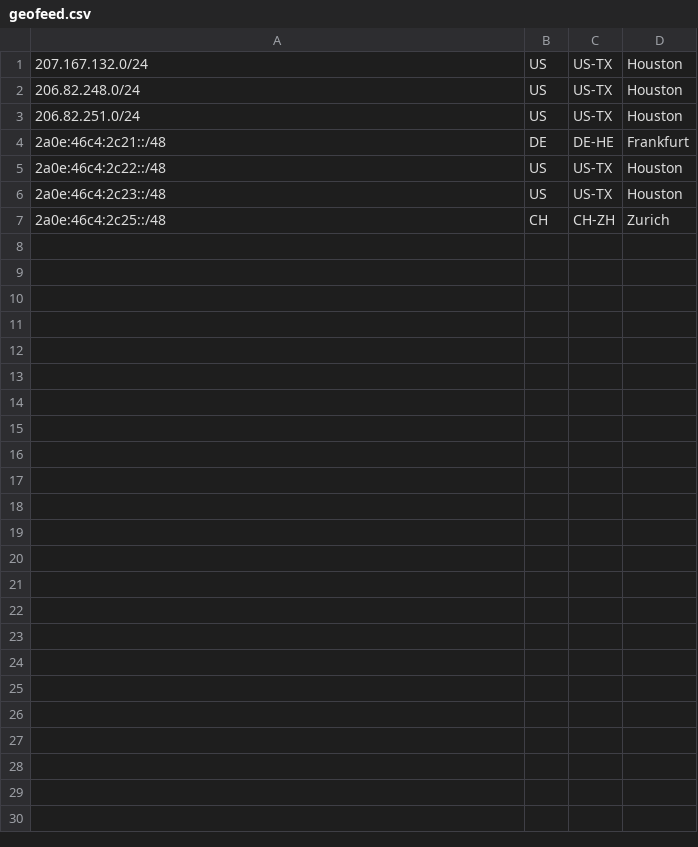
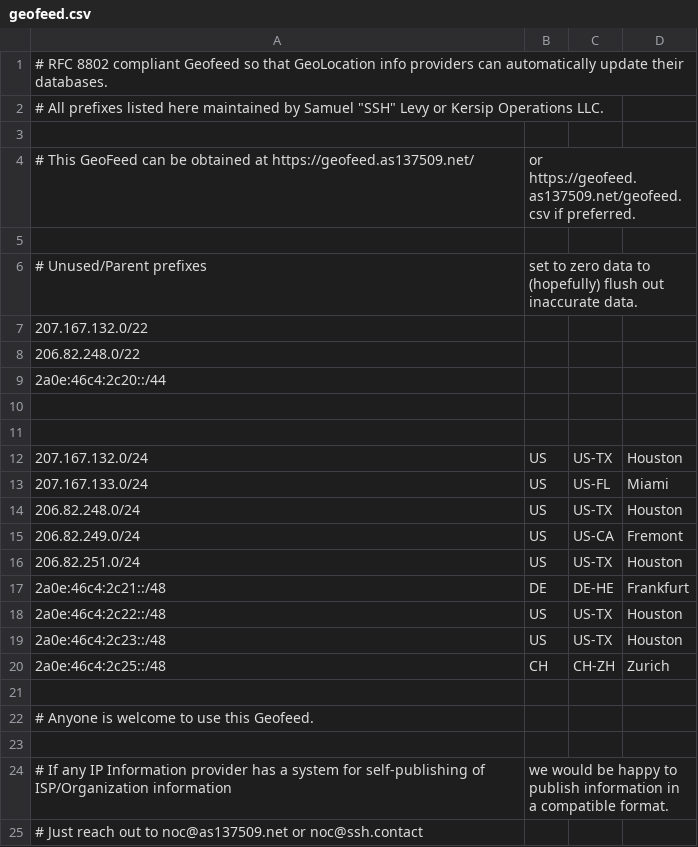
Before and after one commit to ssh-sysadmin/as137509-geofeed, a CSV file: geofeed.csv, drawn as a sheet; the diff names each change by its address in the sheet, - before the commit and + after, or states it on an @@ line.

Commit message:
Add documentation, more prefixes

```diff
--- a/geofeed.csv
+++ b/geofeed.csv
+row 1: # RFC 8802 compliant Geofeed so that GeoLocation info providers can automatically update their databases.
+row 2: # All prefixes listed here maintained by Samuel "SSH" Levy or Kersip Operations LLC.
+row 3: (empty)
+row 4: # This GeoFeed can be obtained at https://geofeed.as137509.net/ | or https://geofeed.as137509.net/geofeed.csv if preferred.
+row 5: (empty)
+row 6: # Unused/Parent prefixes | set to zero data to (hopefully) flush out inaccurate data.
+row 7: 207.167.132.0/22
+row 8: 206.82.248.0/22
+row 9: 2a0e:46c4:2c20::/44
+row 10: (empty)
+row 11: (empty)
+row 13: 207.167.133.0/24 | US | US-FL | Miami
+row 15: 206.82.249.0/24 | US | US-CA | Fremont
+row 21: (empty)
+row 22: # Anyone is welcome to use this Geofeed.
+row 23: (empty)
+row 24: # If any IP Information provider has a system for self-publishing of ISP/Organization information | we would be happy to publish information in a compatible format.
+row 25: # Just reach out to noc@as137509.net or noc@ssh.contact
```
